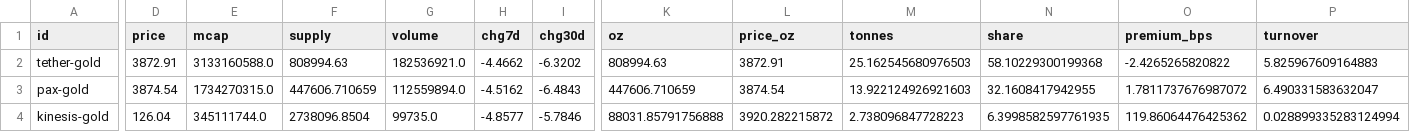
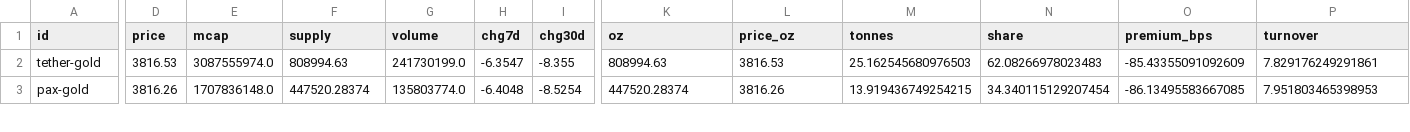
Before and after one commit to mliu86574-png/tokenized-gold-tracker, a CSV file: data/token_league.csv, drawn as a sheet; only a part is shown, gaps mark what is left out; rows hold the shown columns only; the diff covers the shown part only; the diff names each change by its address in the sheet, - before the commit and + after, or states it on an @@ line.

```diff
--- a/data/token_league.csv
+++ b/data/token_league.csv
-D2 (price): 3872.91
+D2 (price): 3816.53
-E2 (mcap): 3133160588.0
+E2 (mcap): 3087555974.0
-G2 (volume): 182536921.0
+G2 (volume): 241730199.0
-H2 (chg7d): -4.4662
+H2 (chg7d): -6.3547
-I2 (chg30d): -6.3202
+I2 (chg30d): -8.355
-L2 (price_oz): 3872.91
+L2 (price_oz): 3816.53
-N2 (share): 58.10229300199368
+N2 (share): 62.08266978023483
-O2 (premium_bps): -2.4265265820822
+O2 (premium_bps): -85.43355091092609
-P2 (turnover): 5.825967609164883
+P2 (turnover): 7.829176249291861
-D3 (price): 3874.54
+D3 (price): 3816.26
-E3 (mcap): 1734270315.0
+E3 (mcap): 1707836148.0
-F3 (supply): 447606.710659
+F3 (supply): 447520.28374
-G3 (volume): 112559894.0
+G3 (volume): 135803774.0
-H3 (chg7d): -4.5162
+H3 (chg7d): -6.4048
-I3 (chg30d): -6.4843
+I3 (chg30d): -8.5254
-K3 (oz): 447606.710659
+K3 (oz): 447520.28374
-L3 (price_oz): 3874.54
+L3 (price_oz): 3816.26
-M3 (tonnes): 13.922124926921603
+M3 (tonnes): 13.919436749254215
-N3 (share): 32.1608417942955
+N3 (share): 34.340115129207454
-O3 (premium_bps): 1.7811737676987072
+O3 (premium_bps): -86.13495583667085
-P3 (turnover): 6.490331583632047
+P3 (turnover): 7.951803465398953
-row 4: kinesis-gold | 126.04 | 345111744.0 | 2738096.8504 | 99735.0 | -4.8577 | -5.7846 | 88031.85791756888 | 3920.282215872 | 2.738096847728223 | 6.3998582597761935 | 119.86064476425362 | 0.028899335283124994
```
Also changed, not shown: 81 edited cells elsewhere in this file, data/macro.csv, data/markets.csv, 13 other files.
